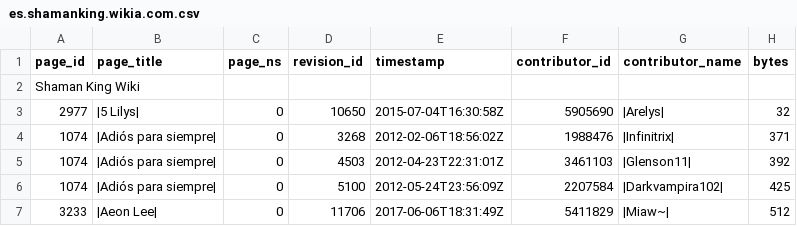
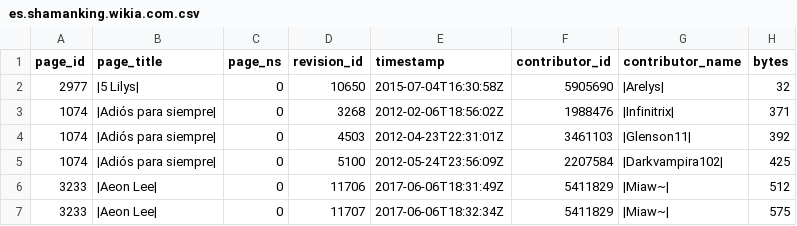
Before and after one commit to Grasia/WikiChron, a CSV file: data/es.shamanking.wikia.com.csv, drawn as a sheet; only a part is shown; the shorter side is filled out with more unchanged rows.

```diff
--- a/data/es.shamanking.wikia.com.csv
+++ b/data/es.shamanking.wikia.com.csv
@@ -1,3 +1,2 @@
 page_id;page_title;page_ns;revision_id;timestamp;contributor_id;contributor_name;bytes
-Shaman King Wiki
 2977;|5 Lilys|;0;10650;2015-07-04T16:30:58Z;5905690;|Arelys|;32
```
Also changed, not shown: 3 other files.
